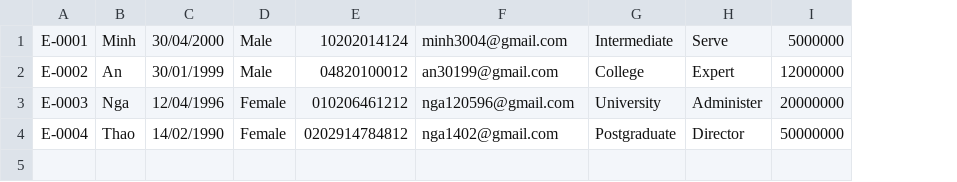
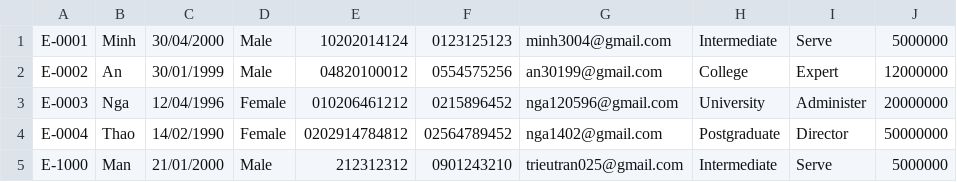
Before and after one commit to trieutran025/Castudy_Module_2, a CSV file: src/data/employee.csv, drawn as a sheet; the diff names each change by its address in the sheet, - before the commit and + after, or states it on an @@ line.

```diff
--- a/src/data/employee.csv
+++ b/src/data/employee.csv
+column F, rows 1-4: 0123125123 | 0554575256 | 0215896452 | 02564789452
+row 5: E-1000 | Man | 21/01/2000 | Male | 212312312 | 0901243210 | trieutran025@gmail.com | Intermediate | Serve | 5000000
```
Also changed, not shown: src/data/customer.csv, 34 other files.
